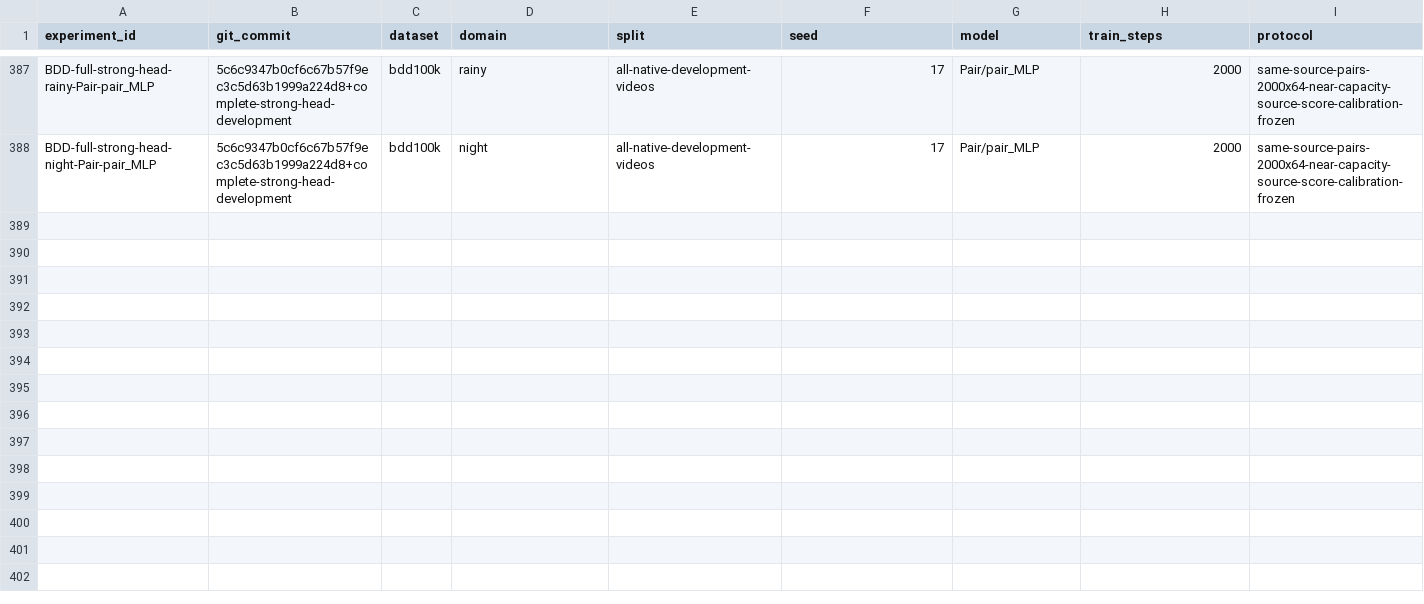
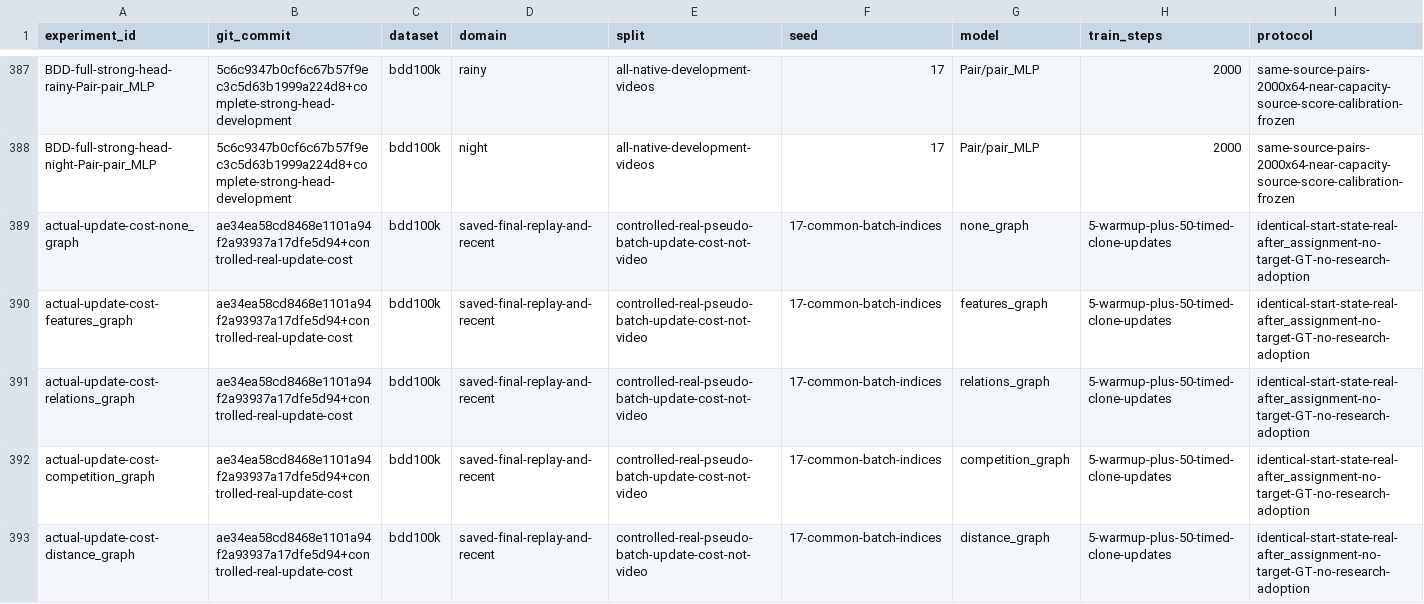
Before and after one commit to LYQ1107/JEPA-MOT, a CSV file: docs/JEPA_CMOT/EXPERIMENT_REGISTRY.csv, drawn as a sheet; only a part is shown, gaps mark what is left out; rows hold the shown columns only; the diff names each change by its address in the sheet, - before the commit and + after, or states it on an @@ line.

Commit message:
Measure actual retention optimizer costs on controlled real saved pseudo batches

```diff
--- a/docs/JEPA_CMOT/EXPERIMENT_REGISTRY.csv
+++ b/docs/JEPA_CMOT/EXPERIMENT_REGISTRY.csv
+row 389: actual-update-cost-none_graph | ae34ea58cd8468e1101a94f2a93937a17dfe5d94+controlled-real-update-cost | bdd100k | saved-final-replay-and-recent | controlled-real-pseudo-batch-update-cost-not-video | 17-common-batch-indices | none_graph | 5-warmup-plus-50-timed-clone-updates | identical-start-state-real-after_assignment-no-target-GT-no-research-adoption
+row 390: actual-update-cost-features_graph | ae34ea58cd8468e1101a94f2a93937a17dfe5d94+controlled-real-update-cost | bdd100k | saved-final-replay-and-recent | controlled-real-pseudo-batch-update-cost-not-video | 17-common-batch-indices | features_graph | 5-warmup-plus-50-timed-clone-updates | identical-start-state-real-after_assignment-no-target-GT-no-research-adoption
+row 391: actual-update-cost-relations_graph | ae34ea58cd8468e1101a94f2a93937a17dfe5d94+controlled-real-update-cost | bdd100k | saved-final-replay-and-recent | controlled-real-pseudo-batch-update-cost-not-video | 17-common-batch-indices | relations_graph | 5-warmup-plus-50-timed-clone-updates | identical-start-state-real-after_assignment-no-target-GT-no-research-adoption
+row 392: actual-update-cost-competition_graph | ae34ea58cd8468e1101a94f2a93937a17dfe5d94+controlled-real-update-cost | bdd100k | saved-final-replay-and-recent | controlled-real-pseudo-batch-update-cost-not-video | 17-common-batch-indices | competition_graph | 5-warmup-plus-50-timed-clone-updates | identical-start-state-real-after_assignment-no-target-GT-no-research-adoption
+row 393: actual-update-cost-distance_graph | ae34ea58cd8468e1101a94f2a93937a17dfe5d94+controlled-real-update-cost | bdd100k | saved-final-replay-and-recent | controlled-real-pseudo-batch-update-cost-not-video | 17-common-batch-indices | distance_graph | 5-warmup-plus-50-timed-clone-updates | identical-start-state-real-after_assignment-no-target-GT-no-research-adoption
```
Also changed, not shown: 4 other files.
